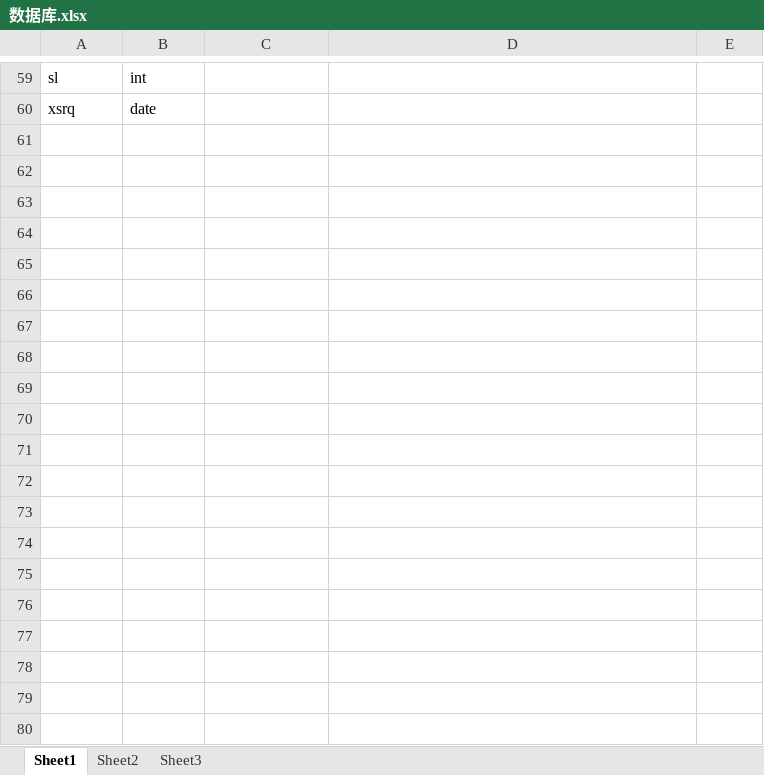
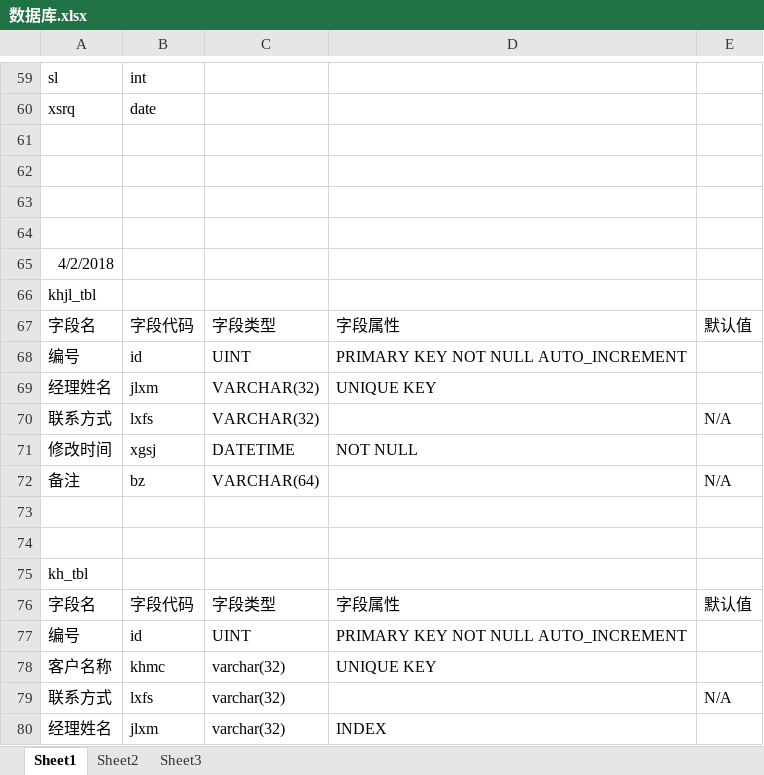
Before and after one commit to wangshieli/cardMS, an Excel workbook: 数据库.xlsx, sheet Sheet1, drawn as a sheet; only a part is shown, gaps mark what is left out; values as stored, in another font and other column widths than the file's, no borders; the diff covers the shown part only; the diff names each change by its address in the sheet, - before the commit and + after, or states it on an @@ line.

```diff
--- a/数据库.xlsx (sheet Sheet1)
+++ b/数据库.xlsx (sheet Sheet1)
+row 61: (empty)
+row 62: (empty)
+row 63: (empty)
+row 64: (empty)
+row 65: 4/2/2018
+row 66: khjl_tbl
+row 67: 字段名 | 字段代码 | 字段类型 | 字段属性 | 默认值
+row 68: 编号 | id | UINT | PRIMARY KEY NOT NULL AUTO_INCREMENT
+row 69: 经理姓名 | jlxm | VARCHAR(32) | UNIQUE KEY
+row 70: 联系方式 | lxfs | VARCHAR(32) |  | N/A
+row 71: 修改时间 | xgsj | DATETIME | NOT NULL
+row 72: 备注 | bz | VARCHAR(64) |  | N/A
+row 73: (empty)
+row 74: (empty)
+row 75: kh_tbl
+row 76: 字段名 | 字段代码 | 字段类型 | 字段属性 | 默认值
+row 77: 编号 | id | UINT | PRIMARY KEY NOT NULL AUTO_INCREMENT
+row 78: 客户名称 | khmc | varchar(32) | UNIQUE KEY
+row 79: 联系方式 | lxfs | varchar(32) |  | N/A
+row 80: 经理姓名 | jlxm | varchar(32) | INDEX
```
Also changed, not shown: 20 added rows elsewhere in this sheet, 11 other files.
